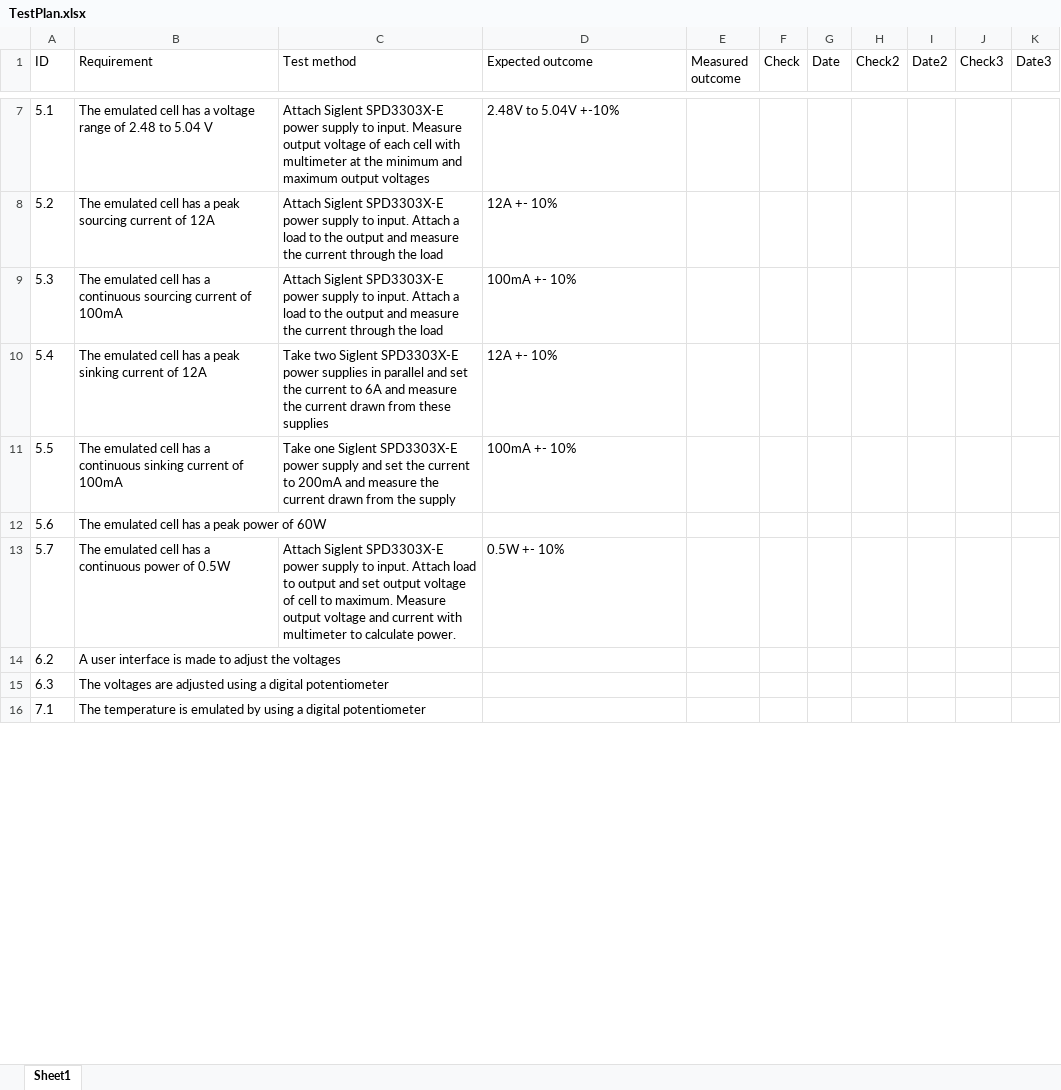
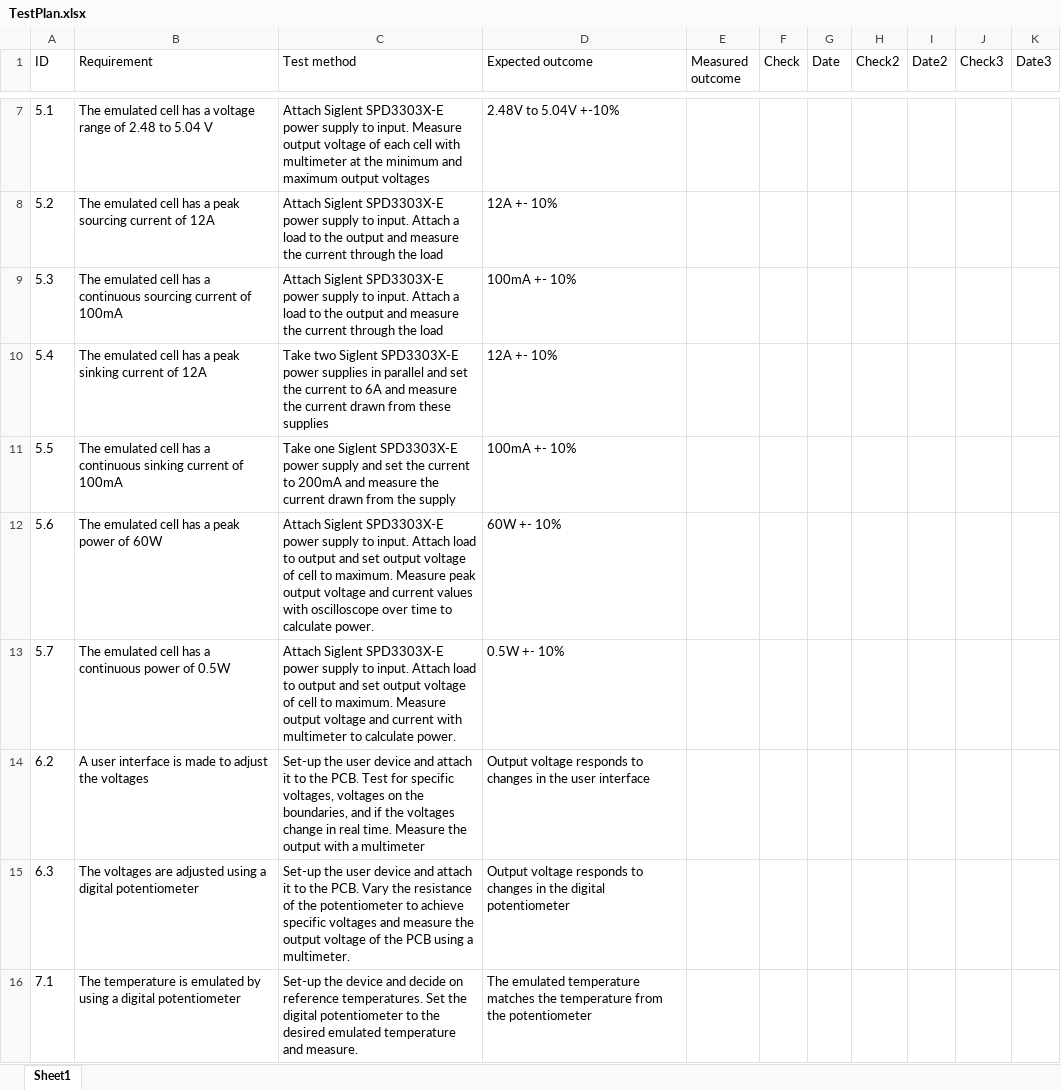
Before and after one commit to HeinVerhallen/Hardware_Simulator, an Excel workbook: Documentation/TestPlan.xlsx, sheet Sheet1, drawn as a sheet; only a part is shown, gaps mark what is left out; values as stored, in another font and other column widths than the file's, no borders; table styles not drawn; the diff covers the shown part only; the diff names each change by its address in the sheet, - before the commit and + after, or states it on an @@ line.

Commit message:
Update TestPlan.xlsx

```diff
--- a/Documentation/TestPlan.xlsx (sheet Sheet1)
+++ b/Documentation/TestPlan.xlsx (sheet Sheet1)
-C12 (Test method): (empty)
+C12 (Test method): Attach Siglent SPD3303X-E power supply to input. Attach load to output and set output voltage of cell to maximum. Measure peak output voltage and current values with oscilloscope over time to calculate power.
-D12 (Expected outcome): (empty)
+D12 (Expected outcome): 60W +- 10%
-C14 (Test method): (empty)
+C14 (Test method): Set-up the user device and attach it to the PCB. Test for specific voltages, voltages on the boundaries, and if the voltages change in real time. Measure the output with a multimeter
-D14 (Expected outcome): (empty)
+D14 (Expected outcome): Output voltage responds to changes in the user interface
-C15 (Test method): (empty)
+C15 (Test method): Set-up the user device and attach it to the PCB. Vary the resistance of the potentiometer to achieve specific voltages and measure the output voltage of the PCB using a multimeter.
-D15 (Expected outcome): (empty)
+D15 (Expected outcome): Output voltage responds to changes in the digital potentiometer
-C16 (Test method): (empty)
+C16 (Test method): Set-up the device and decide on reference temperatures. Set the digital potentiometer to the desired emulated temperature and measure.
-D16 (Expected outcome): (empty)
+D16 (Expected outcome): The emulated temperature matches the temperature from the potentiometer
```
Also changed, not shown: 9 edited cells elsewhere in this sheet.
